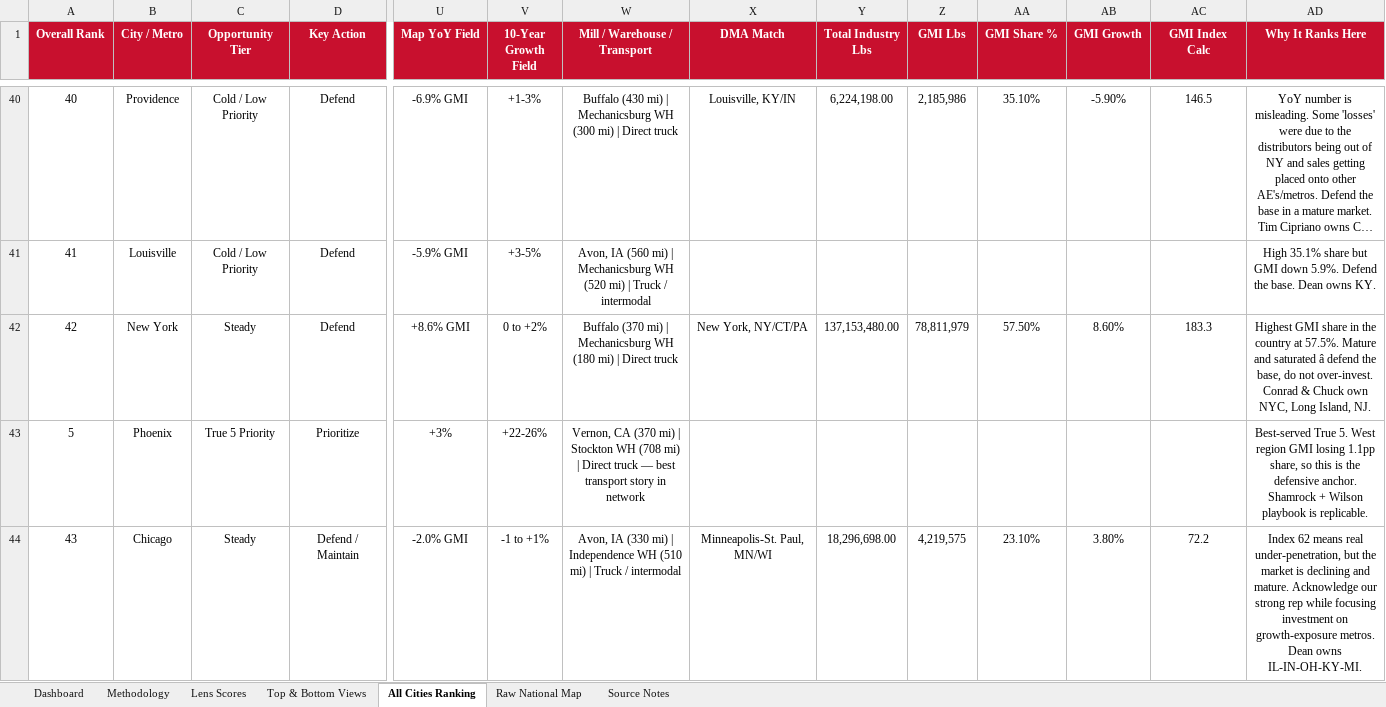
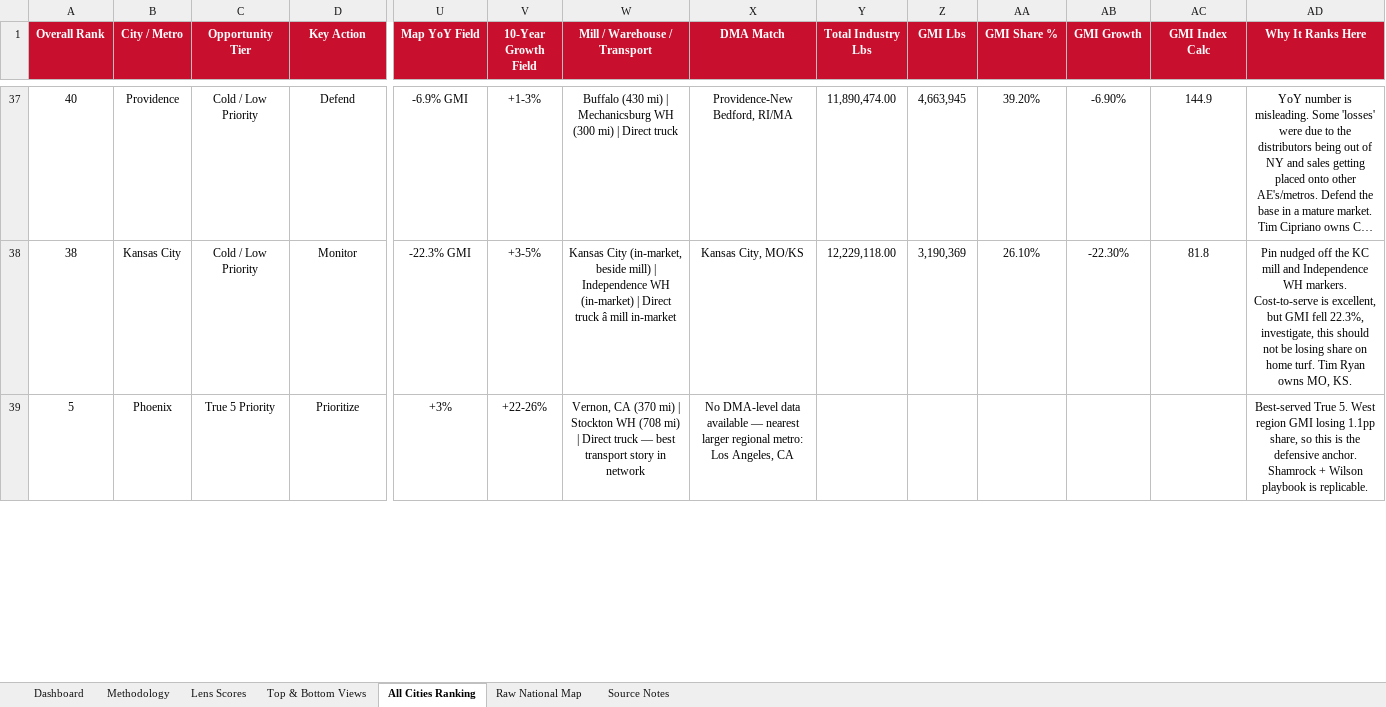
Before and after one commit to jgilstein/flour-frontier, an Excel workbook: Flour_Frontier_Analysis_Workbook.xlsx, sheet All Cities Ranking, drawn as a sheet; only a part is shown, gaps mark what is left out; long unchanged cells end in …; values as stored, in another font and other column widths than the file's, no borders; table styles not drawn; removed rows and columns are numbered as before the commit, all else as after; rows hold the shown columns only; the diff covers the shown part only; the diff names each change by its address in the sheet, - before the commit and + after, or states it on an @@ line.

```diff
--- a/Flour_Frontier_Analysis_Workbook.xlsx (sheet All Cities Ranking)
+++ b/Flour_Frontier_Analysis_Workbook.xlsx (sheet All Cities Ranking)
-X37 (DMA Match): Louisville, KY/IN
+X37 (DMA Match): Providence-New Bedford, RI/MA
-Y37 (Total Industry Lbs): 6,224,198.00
+Y37 (Total Industry Lbs): 11,890,474.00
-Z37 (GMI Lbs): 2,185,986
+Z37 (GMI Lbs): 4,663,945
-AA37 (GMI Share %): 35.10%
+AA37 (GMI Share %): 39.20%
-AB37 (GMI Growth): -5.90%
+AB37 (GMI Growth): -6.90%
-AC37 (GMI Index Calc): 146.5
+AC37 (GMI Index Calc): 144.9
-row 41: 41 | Louisville | Cold / Low Priority | Defend | -5.9% GMI | +3-5% | Avon, IA (560 mi) | Mechanicsburg WH (520 mi) | Truck / intermodal |  |  |  |  |  |  | High 35.1% share but GMI down 5.9%. Defend the base. Dean owns KY.
@@ row 42 moved to row 9: 42 @@
+row 38: 38 | Kansas City | Cold / Low Priority | Monitor | -22.3% GMI | +3-5% | Kansas City (in-market, beside mill) | Independence WH (in-market) | Direct truck â mill in-market | Kansas City, MO/KS | 12,229,118.00 | 3,190,369 | 26.10% | -22.30% | 81.8 | Pin nudged off the KC mill and Independence WH markers. Cost-to-serve is excellent, but GMI fell 22.3%, investigate, this should not be losing share on home turf. Tim Ryan owns MO, KS.
-X39 (DMA Match): (empty)
+X39 (DMA Match): No DMA-level data available — nearest larger regional metro: Los Angeles, CA
-row 44: 43 | Chicago | Steady | Defend / Maintain | -2.0% GMI | -1 to +1% | Avon, IA (330 mi) | Independence WH (510 mi) | Truck / intermodal | Minneapolis-St. Paul, MN/WI | 18,296,698.00 | 4,219,575 | 23.10% | 3.80% | 72.2 | Index 62 means real under-penetration, but the market is declining and mature. Acknowledge our strong rep while focusing investment on growth-exposure metros. Dean owns IL-IN-OH-KY-MI.
```
Also changed, not shown: 31 added rows, 30 removed rows, 6 moved rows and 24 edited cells elsewhere in this sheet, sheet Lens Scores, sheet Source Notes, 9 other files.
